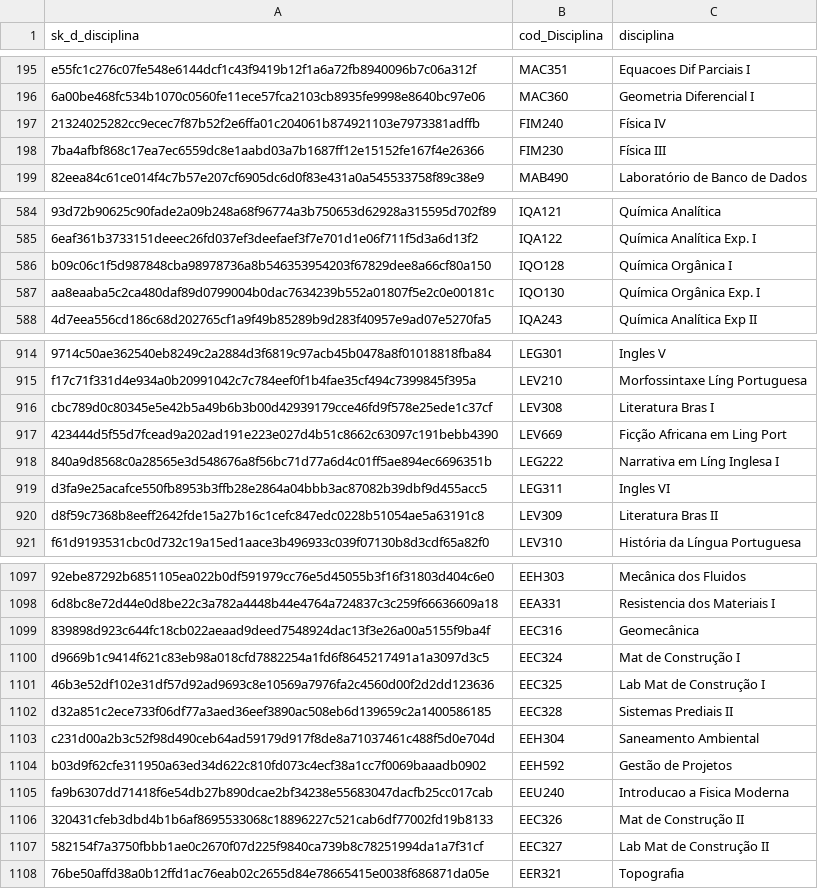
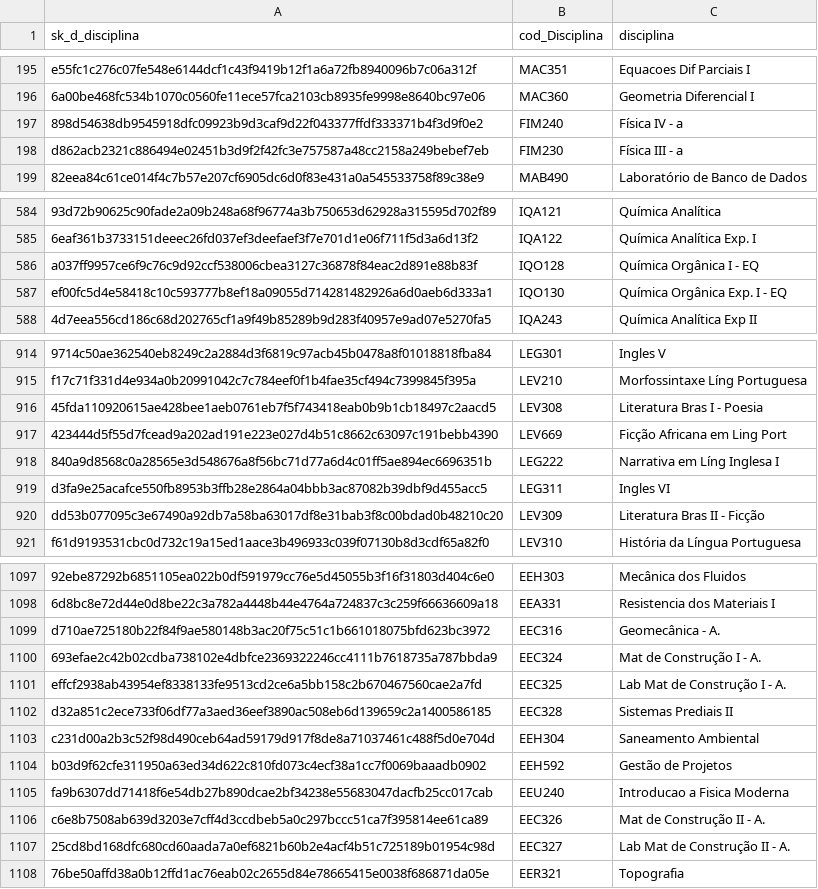
Before and after one commit to MarcosEduard0/Streamlit-TCC, a CSV file: data/d_disciplina.csv, drawn as a sheet; only a part is shown, gaps mark what is left out; the diff covers the shown part only; the diff names each change by its address in the sheet, - before the commit and + after, or states it on an @@ line.

```diff
--- a/data/d_disciplina.csv
+++ b/data/d_disciplina.csv
-A197 (sk_d_disciplina): 21324025282cc9ecec7f87b52f2e6ffa01c204061b874921103e7973381adffb
+A197 (sk_d_disciplina): 898d54638db9545918dfc09923b9d3caf9d22f043377ffdf333371b4f3d9f0e2
-C197 (disciplina): Física IV
+C197 (disciplina): Física IV - a
-A198 (sk_d_disciplina): 7ba4afbf868c17ea7ec6559dc8e1aabd03a7b1687ff12e15152fe167f4e26366
+A198 (sk_d_disciplina): d862acb2321c886494e02451b3d9f2f42fc3e757587a48cc2158a249bebef7eb
-C198 (disciplina): Física III
+C198 (disciplina): Física III - a
-A586 (sk_d_disciplina): b09c06c1f5d987848cba98978736a8b546353954203f67829dee8a66cf80a150
+A586 (sk_d_disciplina): a037ff9957ce6f9c76c9d92ccf538006cbea3127c36878f84eac2d891e88b83f
-C586 (disciplina): Química Orgânica I
+C586 (disciplina): Química Orgânica I - EQ
-A587 (sk_d_disciplina): aa8eaaba5c2ca480daf89d0799004b0dac7634239b552a01807f5e2c0e00181c
+A587 (sk_d_disciplina): ef00fc5d4e58418c10c593777b8ef18a09055d714281482926a6d0aeb6d333a1
-C587 (disciplina): Química Orgânica Exp. I
+C587 (disciplina): Química Orgânica Exp. I - EQ
-A916 (sk_d_disciplina): cbc789d0c80345e5e42b5a49b6b3b00d42939179cce46fd9f578e25ede1c37cf
+A916 (sk_d_disciplina): 45fda110920615ae428bee1aeb0761eb7f5f743418eab0b9b1cb18497c2aacd5
-C916 (disciplina): Literatura Bras I
+C916 (disciplina): Literatura Bras I - Poesia
-A920 (sk_d_disciplina): d8f59c7368b8eeff2642fde15a27b16c1cefc847edc0228b51054ae5a63191c8
+A920 (sk_d_disciplina): dd53b077095c3e67490a92db7a58ba63017df8e31bab3f8c00bdad0b48210c20
-C920 (disciplina): Literatura Bras II
+C920 (disciplina): Literatura Bras II - Ficção
-A1099 (sk_d_disciplina): 839898d923c644fc18cb022aeaad9deed7548924dac13f3e26a00a5155f9ba4f
+A1099 (sk_d_disciplina): d710ae725180b22f84f9ae580148b3ac20f75c51c1b661018075bfd623bc3972
-C1099 (disciplina): Geomecânica
+C1099 (disciplina): Geomecânica - A.
-A1100 (sk_d_disciplina): d9669b1c9414f621c83eb98a018cfd7882254a1fd6f8645217491a1a3097d3c5
+A1100 (sk_d_disciplina): 693efae2c42b02cdba738102e4dbfce2369322246cc4111b7618735a787bbda9
-C1100 (disciplina): Mat de Construção I
+C1100 (disciplina): Mat de Construção I - A.
-A1101 (sk_d_disciplina): 46b3e52df102e31df57d92ad9693c8e10569a7976fa2c4560d00f2d2dd123636
+A1101 (sk_d_disciplina): effcf2938ab43954ef8338133fe9513cd2ce6a5bb158c2b670467560cae2a7fd
-C1101 (disciplina): Lab Mat de Construção I
+C1101 (disciplina): Lab Mat de Construção I - A.
-A1106 (sk_d_disciplina): 320431cfeb3dbd4b1b6af8695533068c18896227c521cab6df77002fd19b8133
+A1106 (sk_d_disciplina): c6e8b7508ab639d3203e7cff4d3ccdbeb5a0c297bccc51ca7f395814ee61ca89
-C1106 (disciplina): Mat de Construção II
+C1106 (disciplina): Mat de Construção II - A.
-A1107 (sk_d_disciplina): 582154f7a3750fbbb1ae0c2670f07d225f9840ca739b8c78251994da1a7f31cf
+A1107 (sk_d_disciplina): 25cd8bd168dfc680cd60aada7a0ef6821b60b2e4acf4b51c725189b01954c98d
-C1107 (disciplina): Lab Mat de Construção II
+C1107 (disciplina): Lab Mat de Construção II - A.
```
Also changed, not shown: 32 edited cells elsewhere in this file, data/d_aluno.csv, 1 other file.
